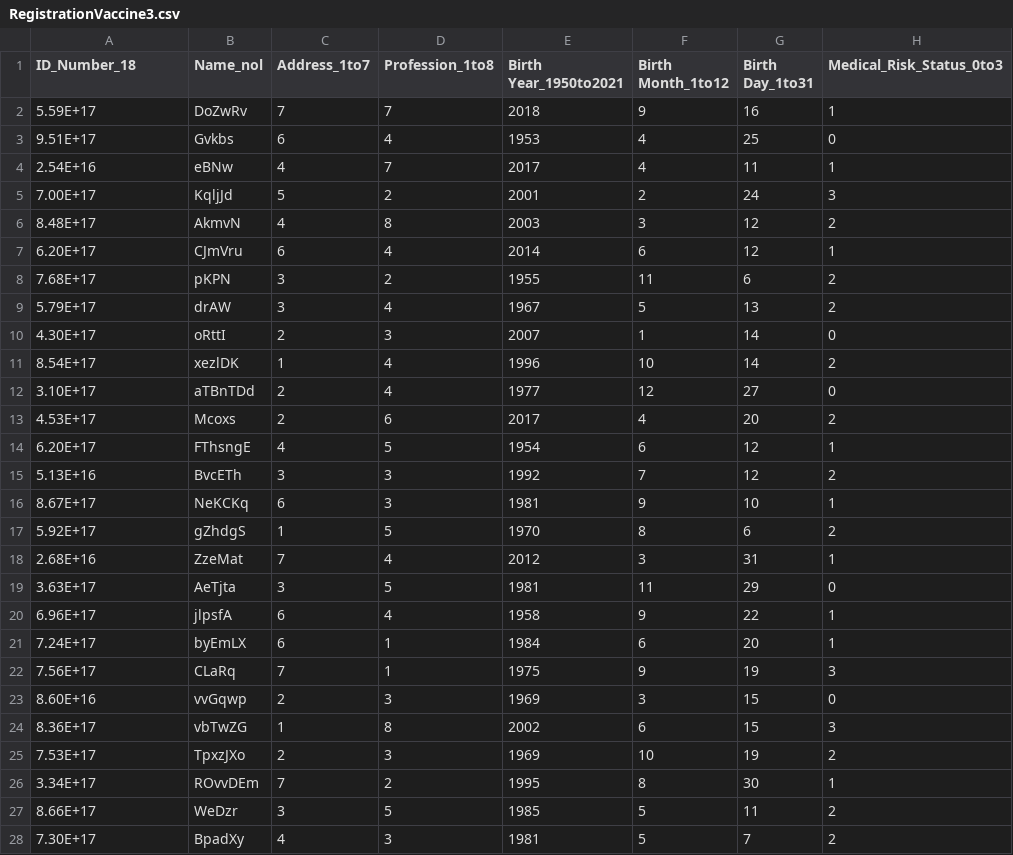
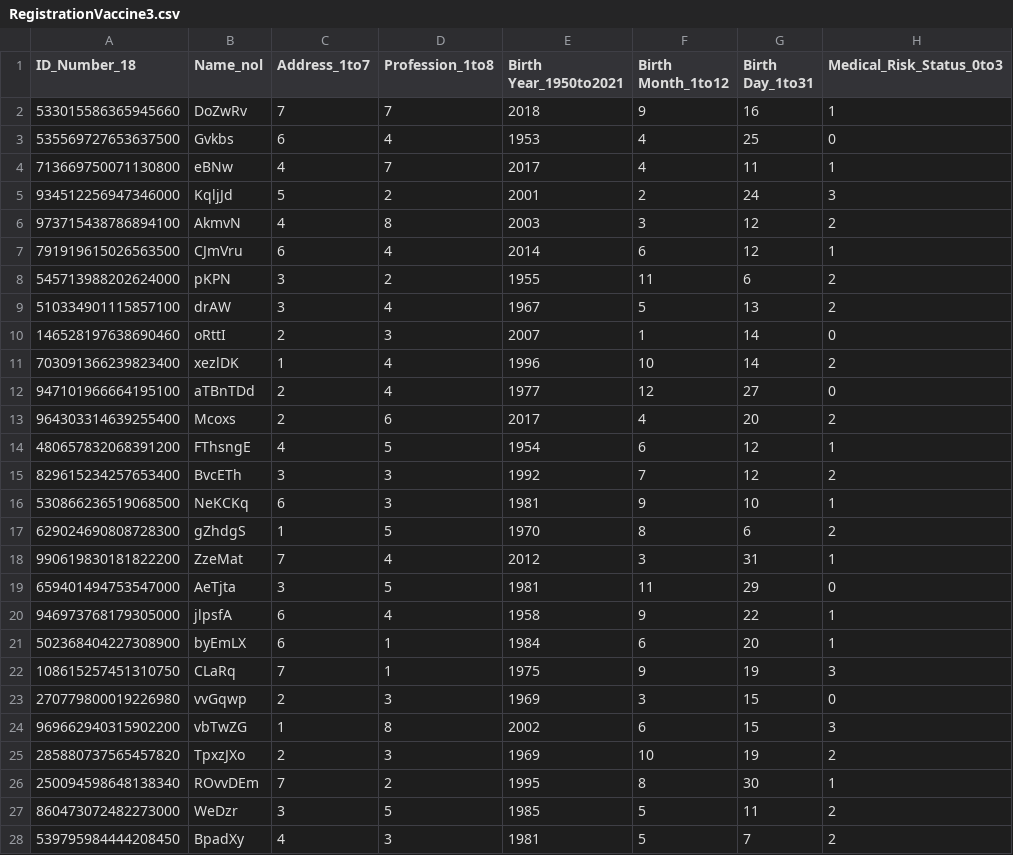
Before and after one commit to BiEchi/Programming-Assignment-1, a CSV file: database/RegistrationVaccine3.csv, drawn as a sheet; only a part is shown; the diff covers the shown part only; the diff names each change by its address in the sheet, - before the commit and + after, or states it on an @@ line.

```diff
--- a/database/RegistrationVaccine3.csv
+++ b/database/RegistrationVaccine3.csv
-A2 (ID_Number_18): 5.59E+17
+A2 (ID_Number_18): 533015586365945660
-A3 (ID_Number_18): 9.51E+17
+A3 (ID_Number_18): 535569727653637500
-A4 (ID_Number_18): 2.54E+16
+A4 (ID_Number_18): 713669750071130800
-A5 (ID_Number_18): 7.00E+17
+A5 (ID_Number_18): 934512256947346000
-A6 (ID_Number_18): 8.48E+17
+A6 (ID_Number_18): 973715438786894100
-A7 (ID_Number_18): 6.20E+17
+A7 (ID_Number_18): 791919615026563500
-A8 (ID_Number_18): 7.68E+17
+A8 (ID_Number_18): 545713988202624000
-A9 (ID_Number_18): 5.79E+17
+A9 (ID_Number_18): 510334901115857100
-A10 (ID_Number_18): 4.30E+17
+A10 (ID_Number_18): 146528197638690460
-A11 (ID_Number_18): 8.54E+17
+A11 (ID_Number_18): 703091366239823400
-A12 (ID_Number_18): 3.10E+17
+A12 (ID_Number_18): 947101966664195100
-A13 (ID_Number_18): 4.53E+17
+A13 (ID_Number_18): 964303314639255400
-A14 (ID_Number_18): 6.20E+17
+A14 (ID_Number_18): 480657832068391200
-A15 (ID_Number_18): 5.13E+16
+A15 (ID_Number_18): 829615234257653400
-A16 (ID_Number_18): 8.67E+17
+A16 (ID_Number_18): 530866236519068500
-A17 (ID_Number_18): 5.92E+17
+A17 (ID_Number_18): 629024690808728300
-A18 (ID_Number_18): 2.68E+16
+A18 (ID_Number_18): 990619830181822200
-A19 (ID_Number_18): 3.63E+17
+A19 (ID_Number_18): 659401494753547000
-A20 (ID_Number_18): 6.96E+17
+A20 (ID_Number_18): 946973768179305000
-A21 (ID_Number_18): 7.24E+17
+A21 (ID_Number_18): 502368404227308900
-A22 (ID_Number_18): 7.56E+17
+A22 (ID_Number_18): 108615257451310750
-A23 (ID_Number_18): 8.60E+16
+A23 (ID_Number_18): 270779800019226980
-A24 (ID_Number_18): 8.36E+17
+A24 (ID_Number_18): 969662940315902200
-A25 (ID_Number_18): 7.53E+17
+A25 (ID_Number_18): 285880737565457820
-A26 (ID_Number_18): 3.34E+17
+A26 (ID_Number_18): 250094598648138340
-A27 (ID_Number_18): 8.66E+17
+A27 (ID_Number_18): 860473072482273000
-A28 (ID_Number_18): 7.30E+17
+A28 (ID_Number_18): 539795984444208450
```
Also changed, not shown: 13 edited cells elsewhere in this file, database/RegistrationEmergency1.csv, database/RegistrationInBed2.csv, 2 other files.
